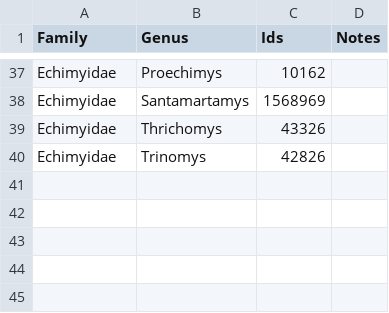
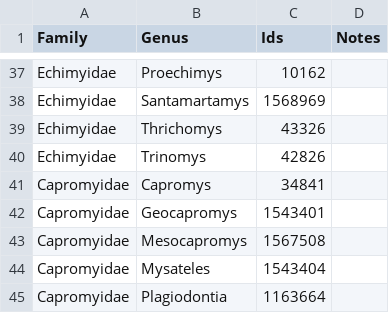
Before and after one commit to AntonelliLab/cavvy-tree, a CSV file: data/caviomorpha.csv, drawn as a sheet; only a part is shown, gaps mark what is left out; the diff names each change by its address in the sheet, - before the commit and + after, or states it on an @@ line.

Commit message:
new genera

```diff
--- a/data/caviomorpha.csv
+++ b/data/caviomorpha.csv
+row 41: Capromyidae | Capromys | 34841
+row 42: Capromyidae | Geocapromys | 1543401
+row 43: Capromyidae | Mesocapromys | 1567508
+row 44: Capromyidae | Mysateles | 1543404
+row 45: Capromyidae | Plagiodontia | 1163664
```
